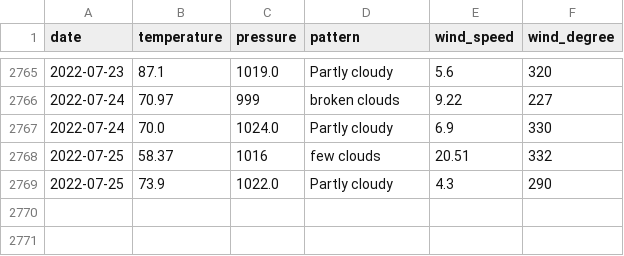
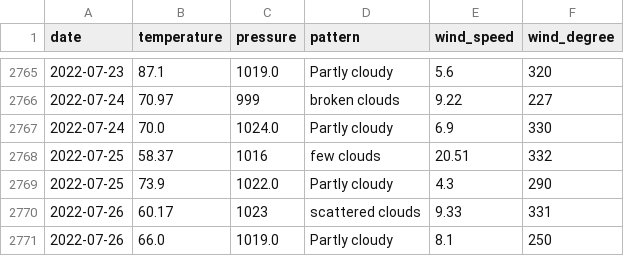
Before and after one commit to tvang1/AI-Weather-Predictor, a CSV file: WeatherAPIs/API Outputs/castle_rock_data.csv, drawn as a sheet; only a part is shown, gaps mark what is left out.

Commit message:
Entry 7-26-2022

```diff
--- a/WeatherAPIs/API Outputs/castle_rock_data.csv
+++ b/WeatherAPIs/API Outputs/castle_rock_data.csv
@@ -2769 +2769,3 @@ date,temperature,pressure,pattern,wind_speed,wind_degree
 2022-07-25,73.9,1022.0,Partly cloudy,4.3,290
+2022-07-26,60.17,1023,scattered clouds,9.33,331
+2022-07-26,66.0,1019.0,Partly cloudy,8.1,250
```
Also changed, not shown: WeatherAPIs/API Outputs/boulder_data.csv, WeatherAPIs/API Outputs/denver_data.csv, 1 other file.
